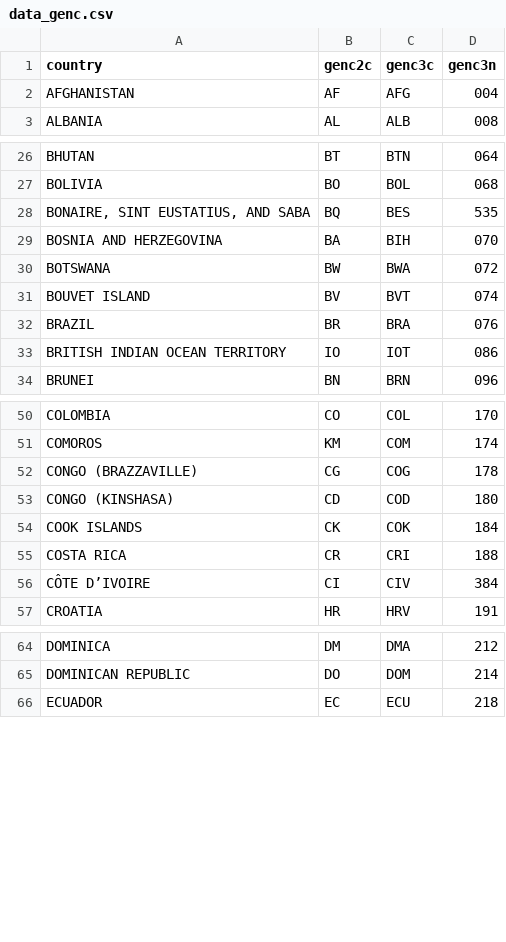
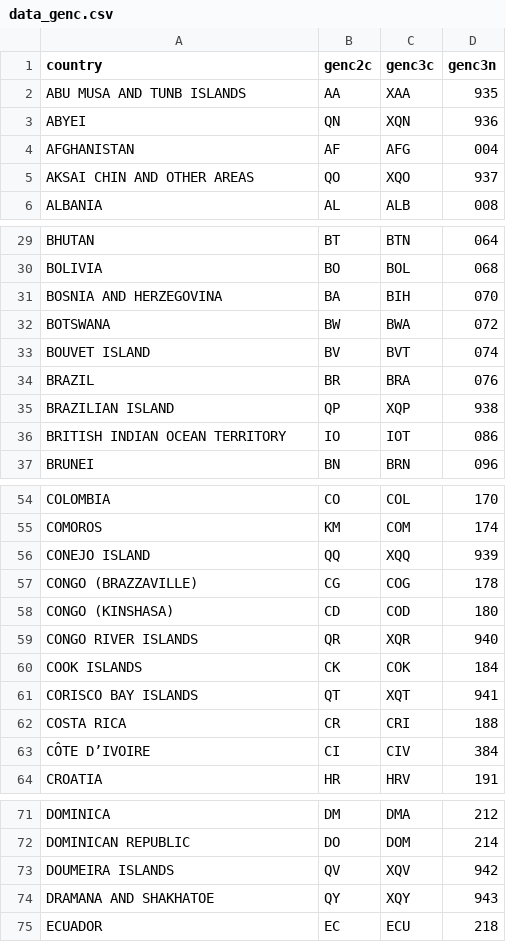
Before and after one commit to vincentarelbundock/countrycode, a CSV file: dictionary/data_genc.csv, drawn as a sheet; only a part is shown, gaps mark what is left out; removed rows and columns are numbered as before the commit, all else as after; the diff covers the shown part only; the diff names each change by its address in the sheet, - before the commit and + after, or states it on an @@ line.

Commit message:
update GENC scraper

```diff
--- a/dictionary/data_genc.csv
+++ b/dictionary/data_genc.csv
+row 2: ABU MUSA AND TUNB ISLANDS | AA | XAA | 935
+row 3: ABYEI | QN | XQN | 936
+row 5: AKSAI CHIN AND OTHER AREAS | QO | XQO | 937
-row 28: BONAIRE, SINT EUSTATIUS, AND SABA | BQ | BES | 535
+row 35: BRAZILIAN ISLAND | QP | XQP | 938
+row 56: CONEJO ISLAND | QQ | XQQ | 939
+row 59: CONGO RIVER ISLANDS | QR | XQR | 940
+row 61: CORISCO BAY ISLANDS | QT | XQT | 941
+row 73: DOUMEIRA ISLANDS | QV | XQV | 942
+row 74: DRAMANA AND SHAKHATOE | QY | XQY | 943
```
Also changed, not shown: 10 added rows and 1 removed row elsewhere in this file, 1 other file.
